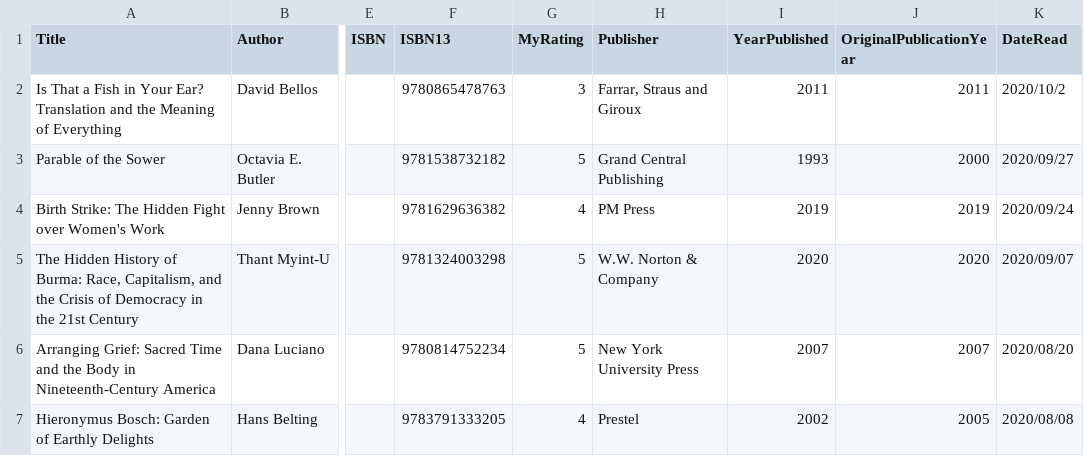
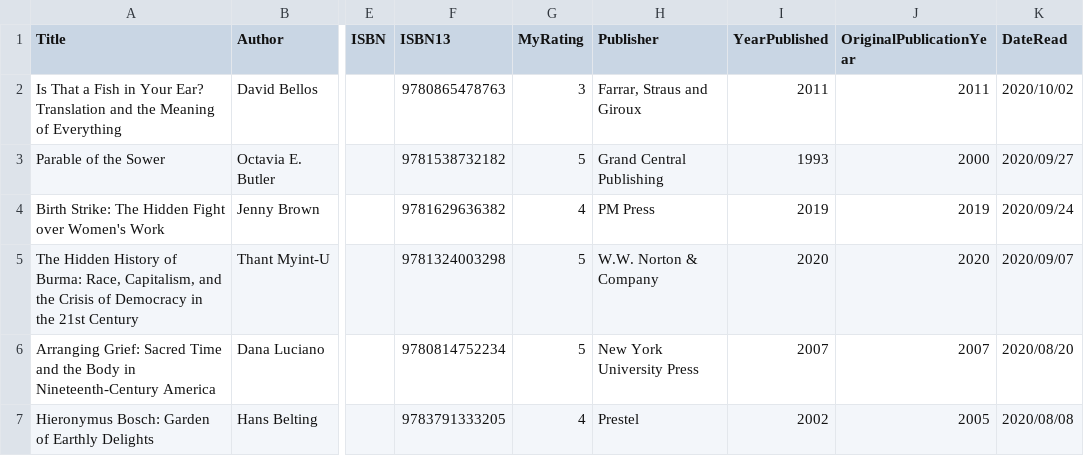
Before and after one commit to mattbailey0/mattmattmatt_2, a CSV file: _data/reading.csv, drawn as a sheet; only a part is shown, gaps mark what is left out; the diff names each change by its address in the sheet, - before the commit and + after, or states it on an @@ line.

Commit message:
..and fix date typo

```diff
--- a/_data/reading.csv
+++ b/_data/reading.csv
-K2 (DateRead): 2020/10/2
+K2 (DateRead): 2020/10/02
```
